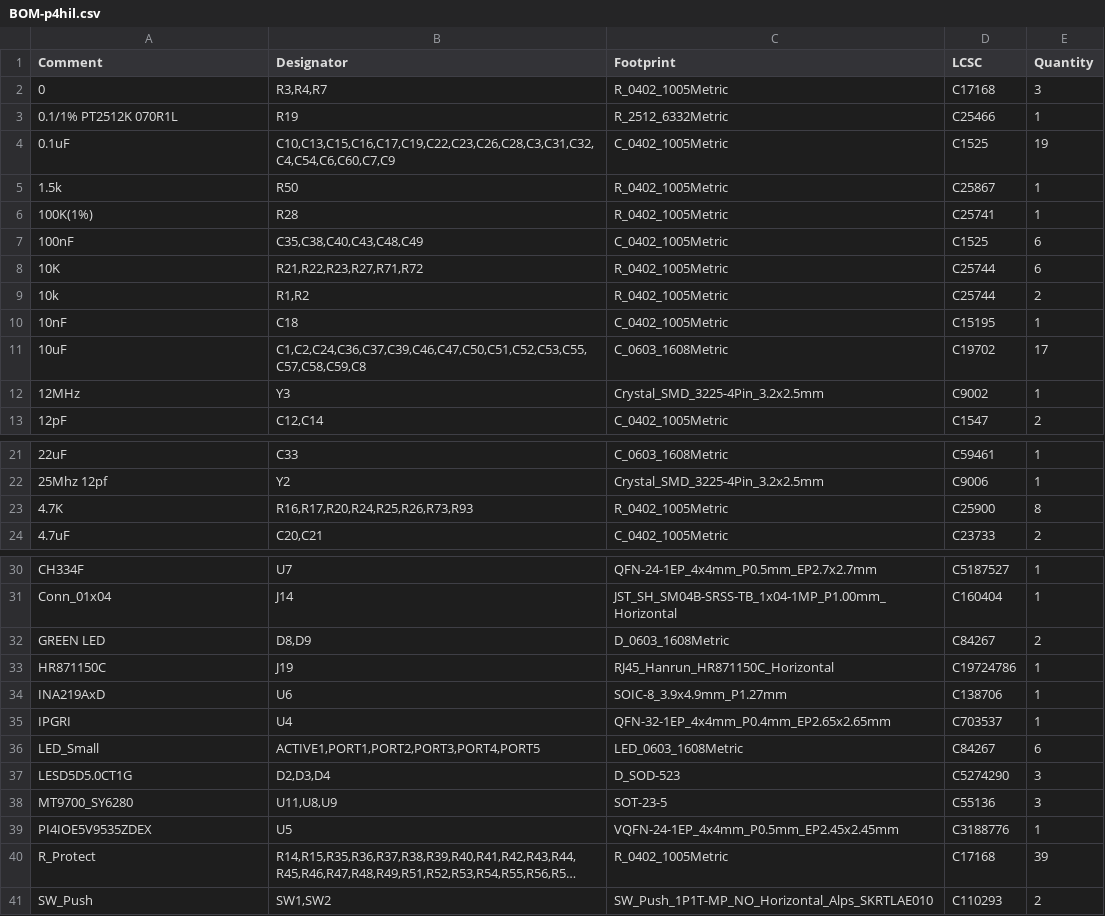
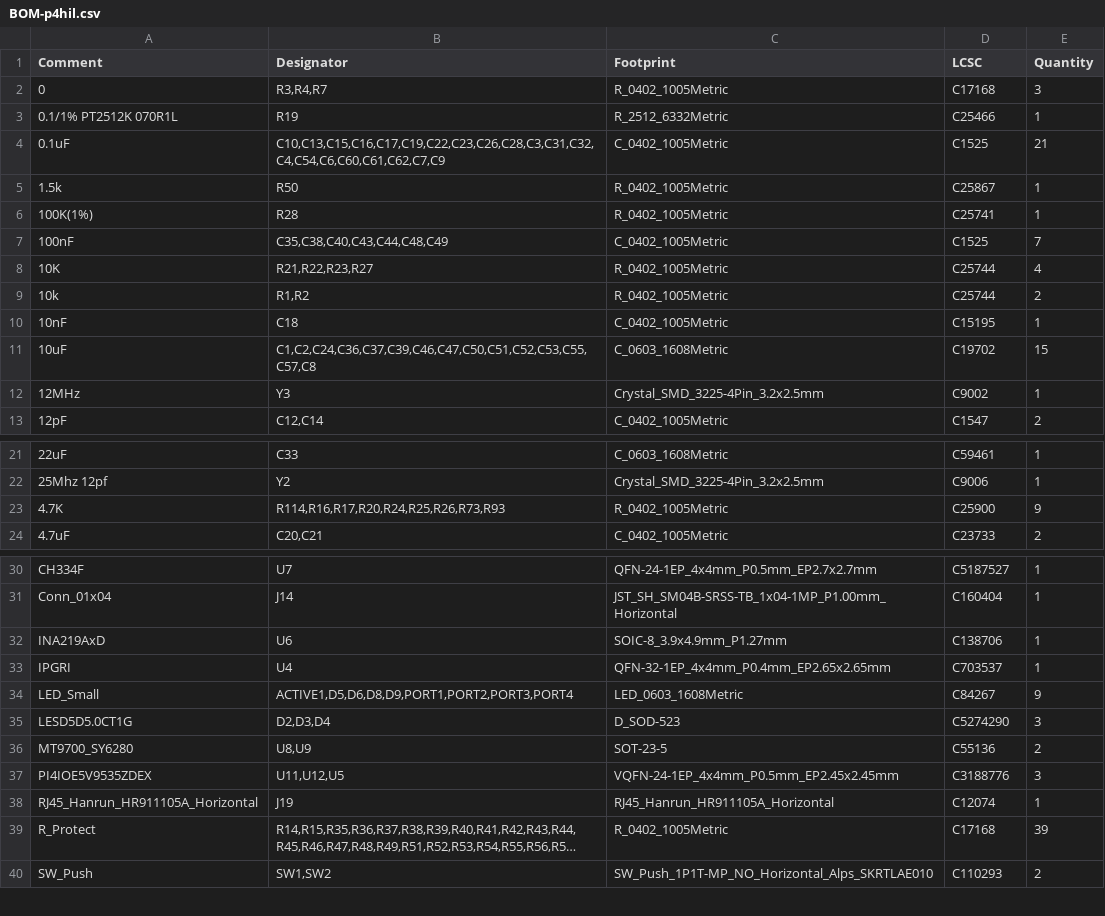
Before and after one commit to tannewt/p4hil, a CSV file: jlcpcb/production_files/BOM-p4hil.csv, drawn as a sheet; only a part is shown, gaps mark what is left out; long unchanged cells end in …; removed rows and columns are numbered as before the commit, all else as after; the diff names each change by its address in the sheet, - before the commit and + after, or states it on an @@ line.

```diff
--- a/jlcpcb/production_files/BOM-p4hil.csv
+++ b/jlcpcb/production_files/BOM-p4hil.csv
-B4 (Designator): C10,C13,C15,C16,C17,C19,C22,C23,C26,C28,C3,C31,C32,C4,C54,C6,C60,C7,C9
+B4 (Designator): C10,C13,C15,C16,C17,C19,C22,C23,C26,C28,C3,C31,C32,C4,C54,C6,C60,C61,C62,C7,C9
-E4 (Quantity): 19
+E4 (Quantity): 21
-B7 (Designator): C35,C38,C40,C43,C48,C49
+B7 (Designator): C35,C38,C40,C43,C44,C48,C49
-E7 (Quantity): 6
+E7 (Quantity): 7
-B8 (Designator): R21,R22,R23,R27,R71,R72
+B8 (Designator): R21,R22,R23,R27
-E8 (Quantity): 6
+E8 (Quantity): 4
-B11 (Designator): C1,C2,C24,C36,C37,C39,C46,C47,C50,C51,C52,C53,C55,C57,C58,C59,C8
+B11 (Designator): C1,C2,C24,C36,C37,C39,C46,C47,C50,C51,C52,C53,C55,C57,C8
-E11 (Quantity): 17
+E11 (Quantity): 15
-B23 (Designator): R16,R17,R20,R24,R25,R26,R73,R93
+B23 (Designator): R114,R16,R17,R20,R24,R25,R26,R73,R93
-E23 (Quantity): 8
+E23 (Quantity): 9
-row 32: GREEN LED | D8,D9 | D_0603_1608Metric | C84267 | 2
-row 33: HR871150C | J19 | RJ45_Hanrun_HR871150C_Horizontal | C19724786 | 1
-B34 (Designator): ACTIVE1,PORT1,PORT2,PORT3,PORT4,PORT5
+B34 (Designator): ACTIVE1,D5,D6,D8,D9,PORT1,PORT2,PORT3,PORT4
-E34 (Quantity): 6
+E34 (Quantity): 9
-B36 (Designator): U11,U8,U9
+B36 (Designator): U8,U9
-E36 (Quantity): 3
+E36 (Quantity): 2
-B37 (Designator): U5
+B37 (Designator): U11,U12,U5
-E37 (Quantity): 1
+E37 (Quantity): 3
+row 38: RJ45_Hanrun_HR911105A_Horizontal | J19 | RJ45_Hanrun_HR911105A_Horizontal | C12074 | 1
```
Also changed, not shown: jlcpcb/production_files/CPL-p4hil.csv, 19 other files.
